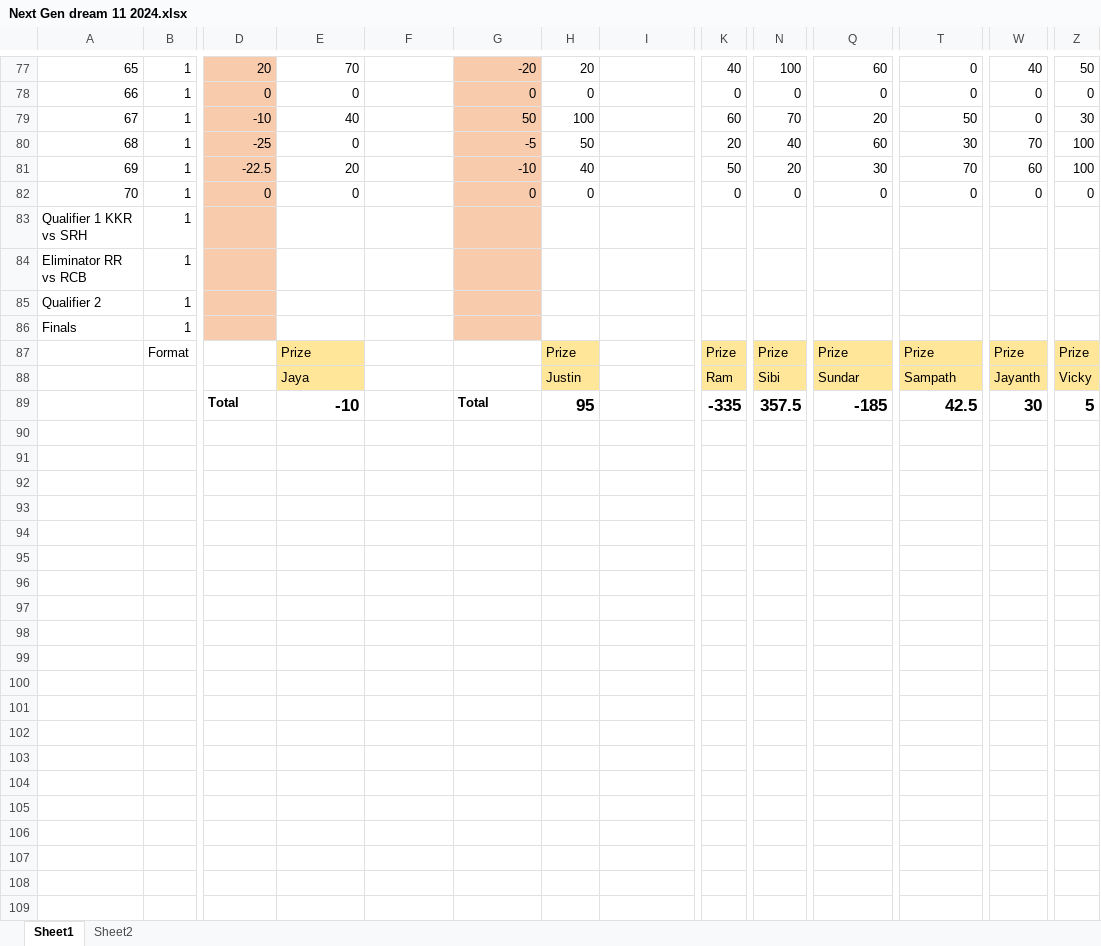
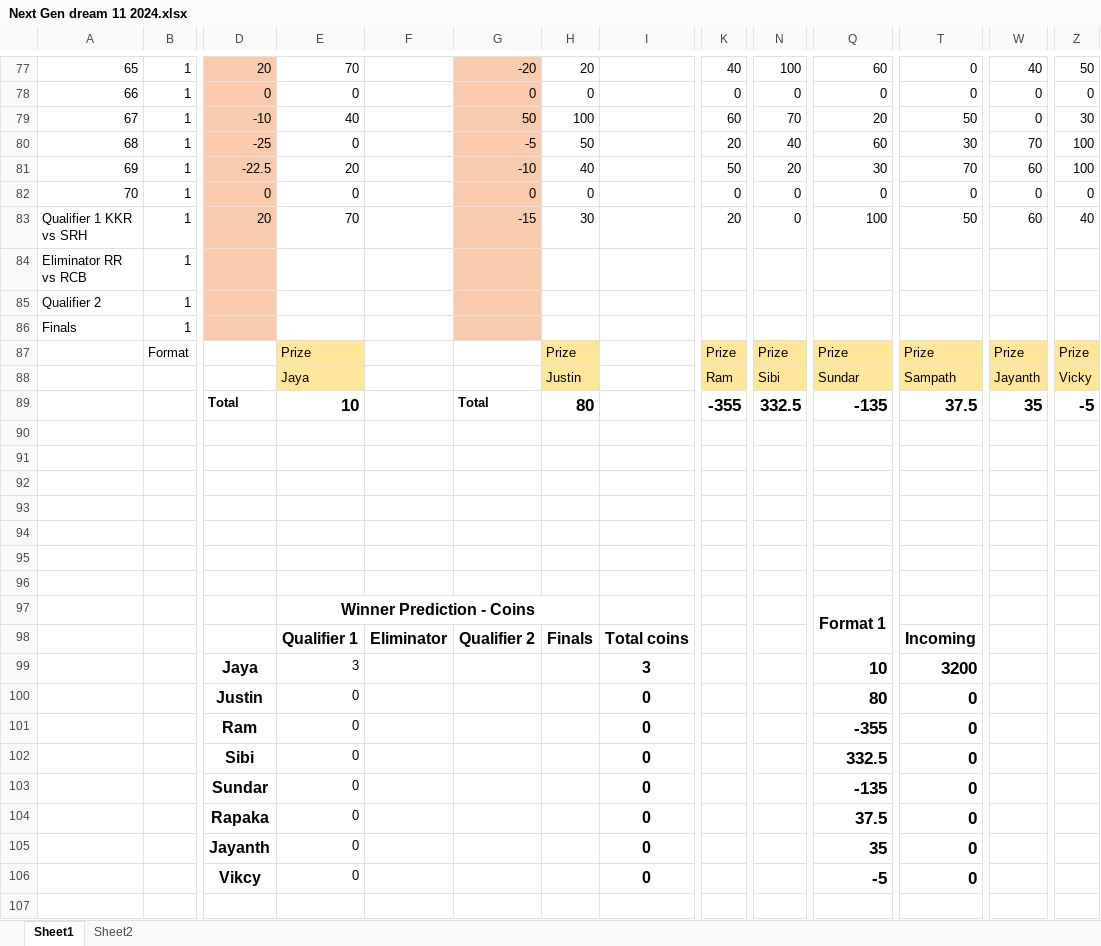
Before and after one commit to PaulJustin/IPL, an Excel workbook: 2024/Next Gen dream 11 2024.xlsx, sheet Sheet1, drawn as a sheet; only a part is shown, gaps mark what is left out; values as stored, in another font and other column widths than the file's, no borders; conditional formats not drawn; removed rows and columns are numbered as before the commit, all else as after; rows hold the shown columns only; the diff names each change by its address in the sheet, - before the commit and + after, or states it on an @@ line.

Commit message:
Qualifier 1 KKR vs SRH

```diff
--- a/2024/Next Gen dream 11 2024.xlsx (sheet Sheet1)
+++ b/2024/Next Gen dream 11 2024.xlsx (sheet Sheet1)
-row 83: Qualifier 1 KKR vs SRH | 1
+row 83: Qualifier 1 KKR vs SRH | 1 | 20 | 70 |  | -15 | 30 |  | 20 | 0 | 100 | 50 | 60 | 40
-E89: -10
+E89: 10
-H89: 95
+H89: 80
-K89: -335
+K89: -355
-N89: 357.5
+N89: 332.5
-Q89: -185
+Q89: -135
-T89: 42.5
+T89: 37.5
-W89: 30
+W89: 35
-Z89: 5
+Z89: -5
+row 90: (empty)
+row 91: (empty)
+row 92: (empty)
+row 93: (empty)
+row 94: (empty)
+row 95: (empty)
+row 96: (empty)
+row 97:  |  |  | Winner Prediction - Coins |  |  |  |  |  |  | Format 1
+row 98:  |  |  | Qualifier 1 | Eliminator | Qualifier 2 | Finals | Total coins |  |  |  | Incoming
+row 99:  |  | Jaya | 3 |  |  |  | 3 |  |  | 10 | 3200
+row 100:  |  | Justin | 0 |  |  |  | 0 |  |  | 80 | 0
+row 101:  |  | Ram | 0 |  |  |  | 0 |  |  | -355 | 0
+row 102:  |  | Sibi | 0 |  |  |  | 0 |  |  | 332.5 | 0
+row 103:  |  | Sundar | 0 |  |  |  | 0 |  |  | -135 | 0
+row 104:  |  | Rapaka | 0 |  |  |  | 0 |  |  | 37.5 | 0
+row 105:  |  | Jayanth | 0 |  |  |  | 0 |  |  | 35 | 0
+row 106:  |  | Vikcy | 0 |  |  |  | 0 |  |  | -5 | 0
+row 107: (empty)
```
Also changed, not shown: sheet Sheet2.
